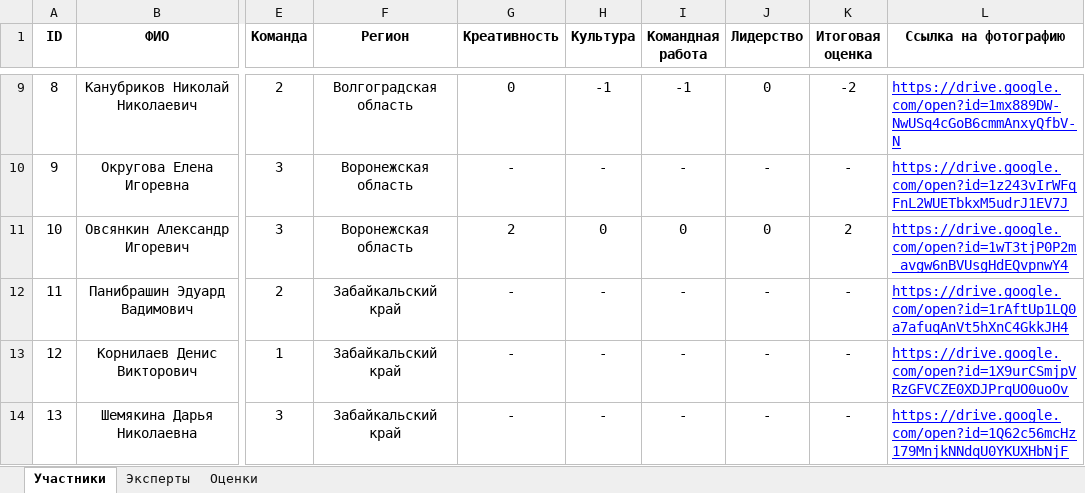
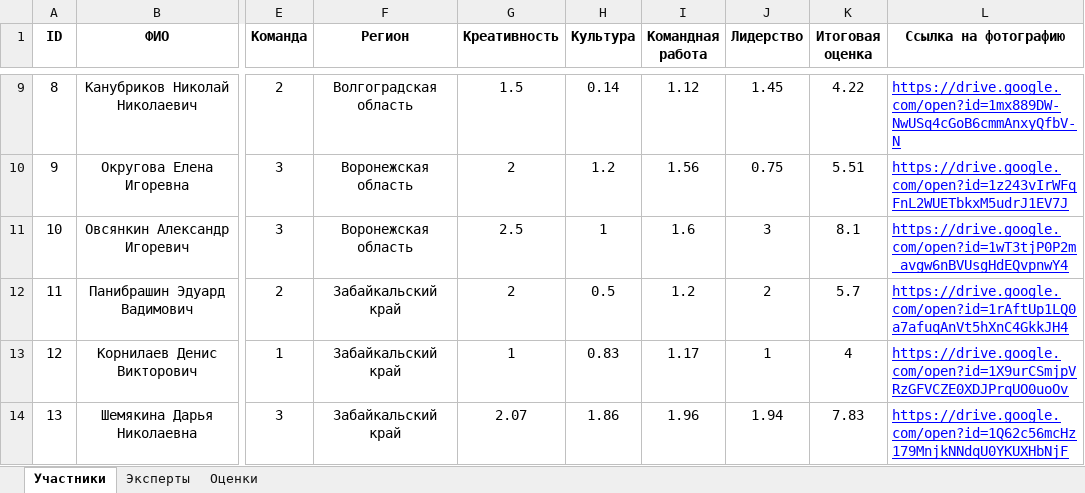
Before and after one commit to Losharik17/Assessment_2.0, an Excel workbook: Рубеж 2021.xlsx, sheet Участники, drawn as a sheet; only a part is shown, gaps mark what is left out; values as stored, in another font and other column widths than the file's, no borders; the diff covers the shown part only; the diff names each change by its address in the sheet, - before the commit and + after, or states it on an @@ line.

```diff
--- a/Рубеж 2021.xlsx (sheet Участники)
+++ b/Рубеж 2021.xlsx (sheet Участники)
-G9 (Креативность): 0
+G9 (Креативность): 1.5
-H9 (Культура): -1
+H9 (Культура): 0.14
-I9 (Командная работа): -1
+I9 (Командная работа): 1.12
-J9 (Лидерство): 0
+J9 (Лидерство): 1.45
-K9 (Итоговая оценка): -2
+K9 (Итоговая оценка): 4.22
-G10 (Креативность): -
+G10 (Креативность): 2
-H10 (Культура): -
+H10 (Культура): 1.2
-I10 (Командная работа): -
+I10 (Командная работа): 1.56
-J10 (Лидерство): -
+J10 (Лидерство): 0.75
-K10 (Итоговая оценка): -
+K10 (Итоговая оценка): 5.51
-G11 (Креативность): 2
+G11 (Креативность): 2.5
-H11 (Культура): 0
+H11 (Культура): 1
-I11 (Командная работа): 0
+I11 (Командная работа): 1.6
-J11 (Лидерство): 0
+J11 (Лидерство): 3
-K11 (Итоговая оценка): 2
+K11 (Итоговая оценка): 8.1
-G12 (Креативность): -
+G12 (Креативность): 2
-H12 (Культура): -
+H12 (Культура): 0.5
-I12 (Командная работа): -
+I12 (Командная работа): 1.2
-J12 (Лидерство): -
+J12 (Лидерство): 2
-K12 (Итоговая оценка): -
+K12 (Итоговая оценка): 5.7
-G13 (Креативность): -
+G13 (Креативность): 1
-H13 (Культура): -
+H13 (Культура): 0.83
-I13 (Командная работа): -
+I13 (Командная работа): 1.17
-J13 (Лидерство): -
+J13 (Лидерство): 1
-K13 (Итоговая оценка): -
+K13 (Итоговая оценка): 4
-G14 (Креативность): -
+G14 (Креативность): 2.07
-H14 (Культура): -
+H14 (Культура): 1.86
-I14 (Командная работа): -
+I14 (Командная работа): 1.96
-J14 (Лидерство): -
+J14 (Лидерство): 1.94
-K14 (Итоговая оценка): -
+K14 (Итоговая оценка): 7.83
```
Also changed, not shown: 1 removed row and 449 edited cells elsewhere in this sheet, sheet Оценки, sheet Эксперты, 9 other files.
